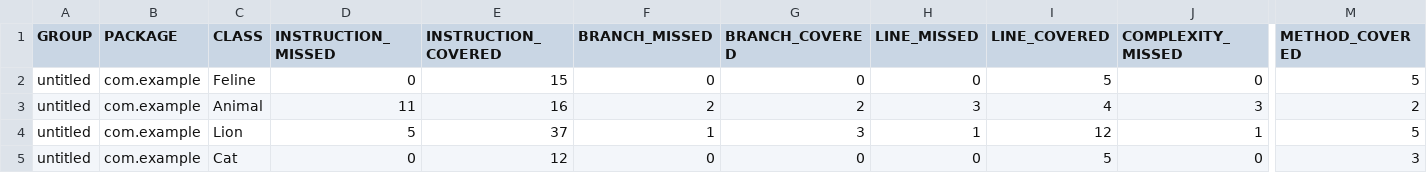
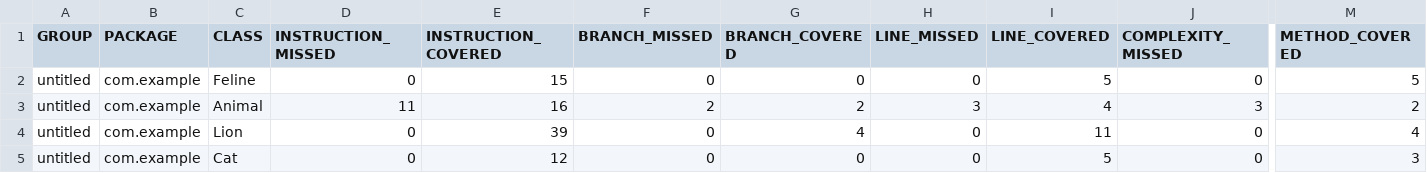
Before and after one commit to tvoydrug010-main/qa_java, a CSV file: target/site/jacoco/jacoco.csv, drawn as a sheet; only a part is shown, gaps mark what is left out; the diff names each change by its address in the sheet, - before the commit and + after, or states it on an @@ line.

```diff
--- a/target/site/jacoco/jacoco.csv
+++ b/target/site/jacoco/jacoco.csv
-D4 (INSTRUCTION_MISSED): 5
+D4 (INSTRUCTION_MISSED): 0
-E4 (INSTRUCTION_COVERED): 37
+E4 (INSTRUCTION_COVERED): 39
-F4 (BRANCH_MISSED): 1
+F4 (BRANCH_MISSED): 0
-G4 (BRANCH_COVERED): 3
+G4 (BRANCH_COVERED): 4
-H4 (LINE_MISSED): 1
+H4 (LINE_MISSED): 0
-I4 (LINE_COVERED): 12
+I4 (LINE_COVERED): 11
-J4 (COMPLEXITY_MISSED): 1
+J4 (COMPLEXITY_MISSED): 0
-M4 (METHOD_COVERED): 5
+M4 (METHOD_COVERED): 4
```
Also changed, not shown: 15 other files.
